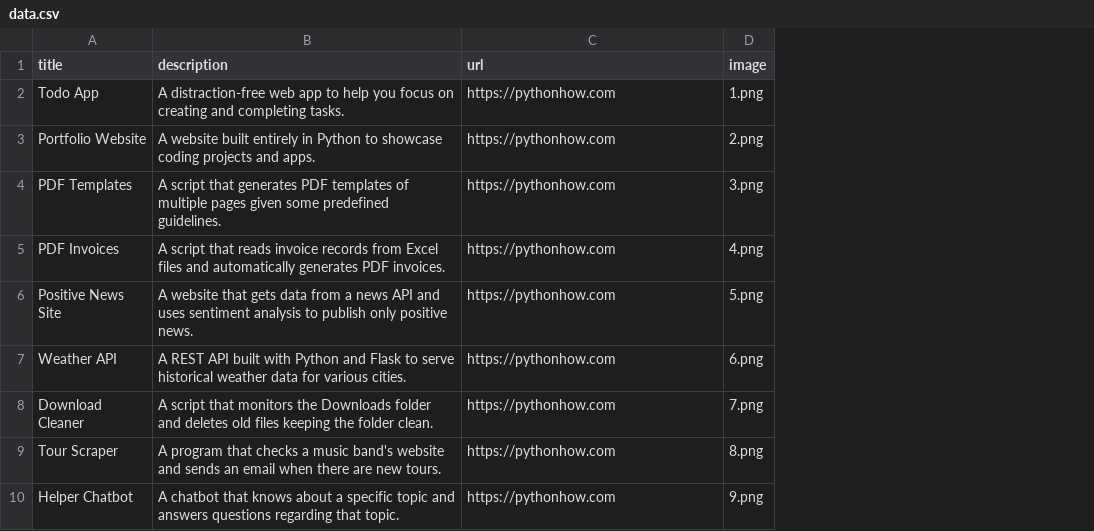
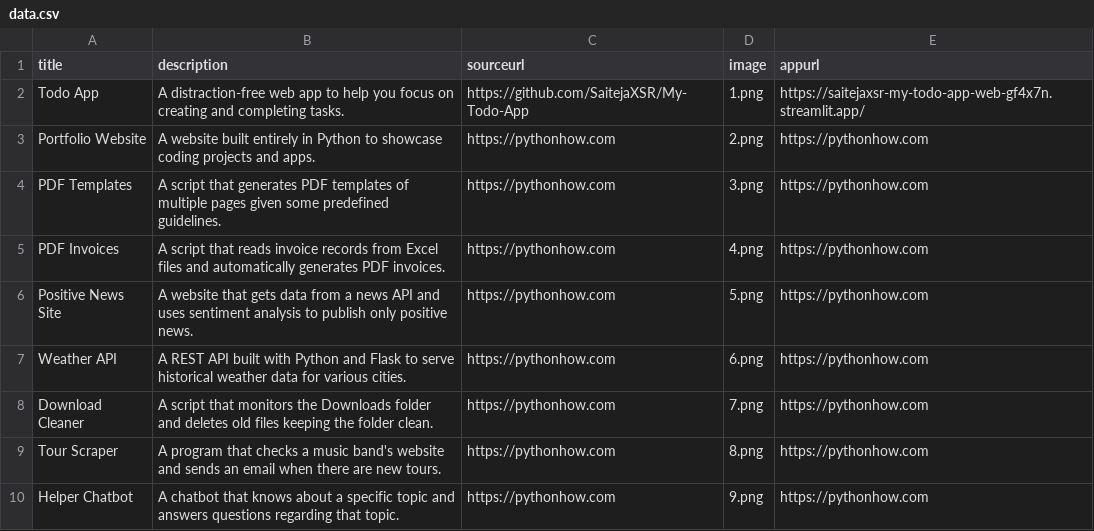
Before and after one commit to SaitejaXSR/portfolio, a CSV file: data.csv, drawn as a sheet; only a part is shown; the diff names each change by its address in the sheet, - before the commit and + after, or states it on an @@ line.

Commit message:
Add columns for app description, images, links

```diff
--- a/data.csv
+++ b/data.csv
+column E (appurl), rows 2-10: https://saitejaxsr-my-todo-app-web-gf4x7n.streamlit.app/ | https://pythonhow.com | https://pythonhow.com | https://pythonhow.com | https://pythonhow.com | https://pythonhow.com | https://pythonhow.com | https://pythonhow.com | https://pythonhow.com
-C1: url
+C1: sourceurl
-C2 (sourceurl): https://pythonhow.com
+C2 (sourceurl): https://github.com/SaitejaXSR/My-Todo-App
```
Also changed, not shown: 2 other files.
